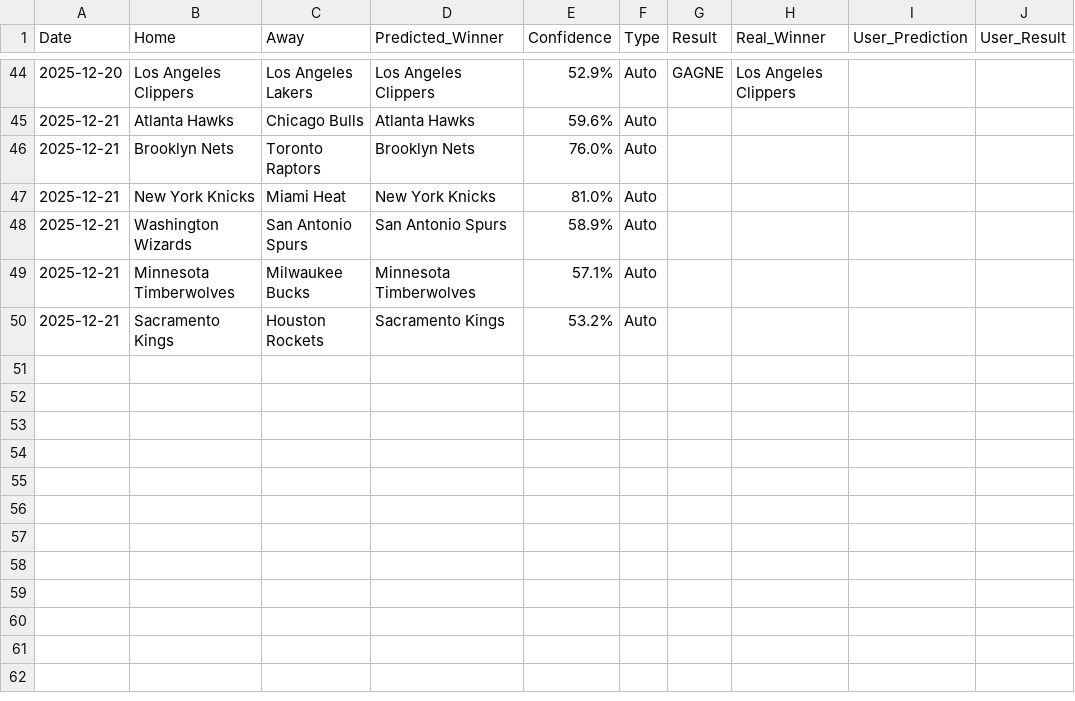
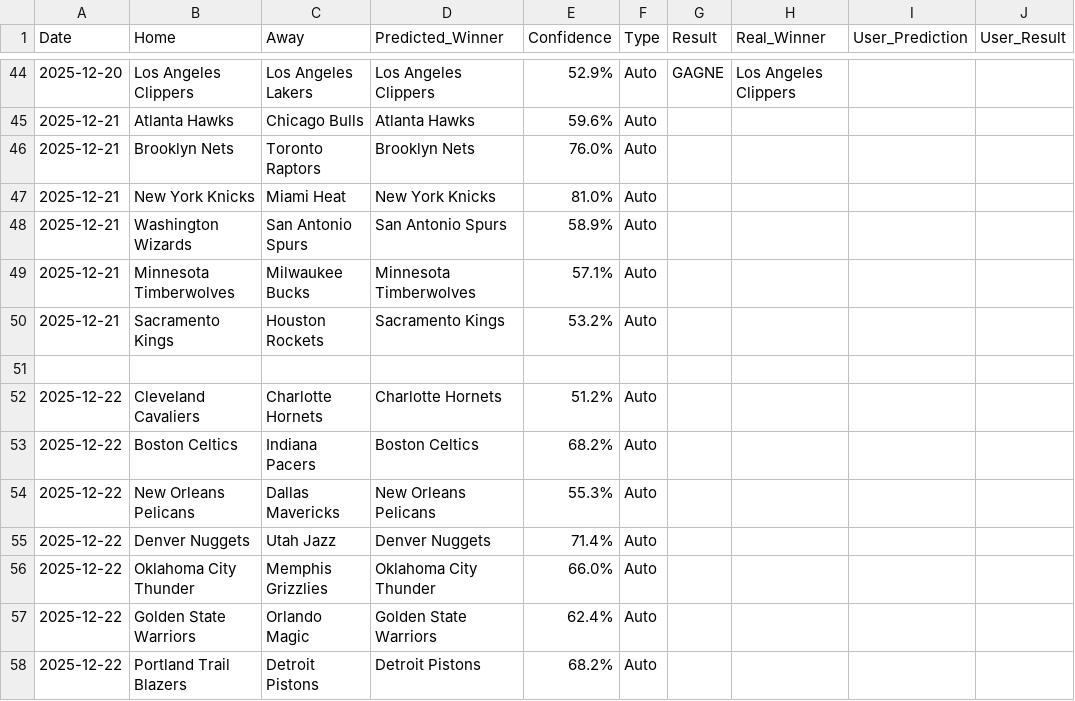
Before and after one commit to ykaraky/nba-agent-predictor, a CSV file: data/bets_history.csv, drawn as a sheet; only a part is shown, gaps mark what is left out; the diff names each change by its address in the sheet, - before the commit and + after, or states it on an @@ line.

Commit message:
v5 sync - last b4 merging

```diff
--- a/data/bets_history.csv
+++ b/data/bets_history.csv
+row 51: (empty)
+row 52: 2025-12-22 | Cleveland Cavaliers | Charlotte Hornets | Charlotte Hornets | 51.2% | Auto
+row 53: 2025-12-22 | Boston Celtics | Indiana Pacers | Boston Celtics | 68.2% | Auto
+row 54: 2025-12-22 | New Orleans Pelicans | Dallas Mavericks | New Orleans Pelicans | 55.3% | Auto
+row 55: 2025-12-22 | Denver Nuggets | Utah Jazz | Denver Nuggets | 71.4% | Auto
+row 56: 2025-12-22 | Oklahoma City Thunder | Memphis Grizzlies | Oklahoma City Thunder | 66.0% | Auto
+row 57: 2025-12-22 | Golden State Warriors | Orlando Magic | Golden State Warriors | 62.4% | Auto
+row 58: 2025-12-22 | Portland Trail Blazers | Detroit Pistons | Detroit Pistons | 68.2% | Auto
```
